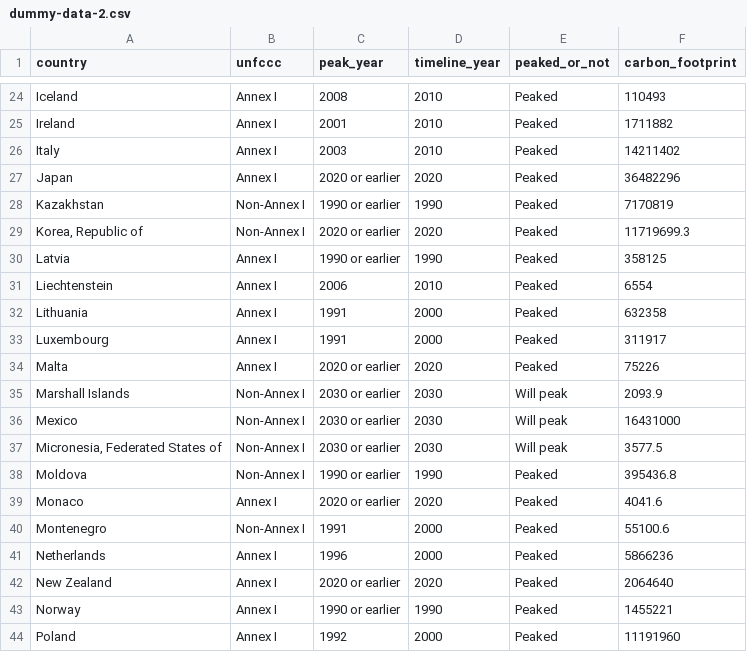
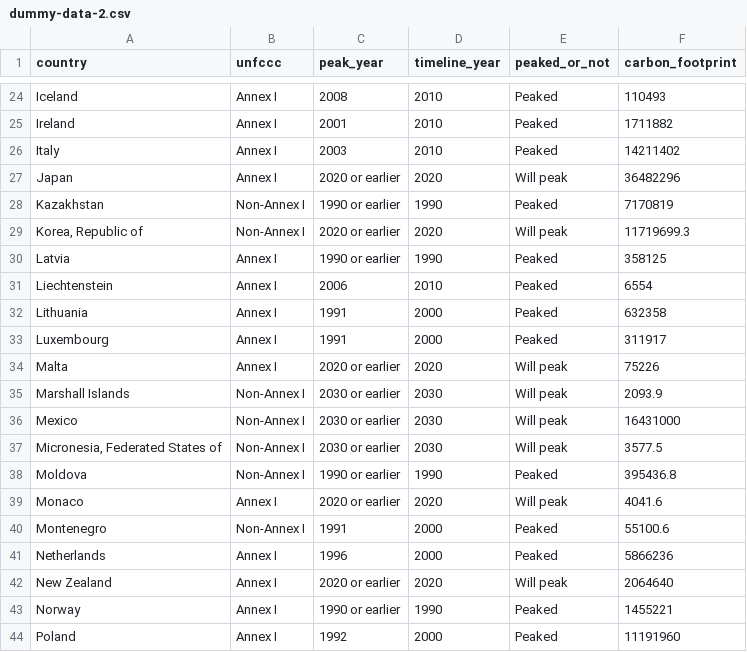
Before and after one commit to hausfath/peaking-emissions-by-country, a CSV file: data/dummy-data-2.csv, drawn as a sheet; only a part is shown, gaps mark what is left out.

```diff
--- a/data/dummy-data-2.csv
+++ b/data/dummy-data-2.csv
@@ -26,5 +26,5 @@ Ireland,Annex I,2001,2010,Peaked,1711882
 Italy,Annex I,2003,2010,Peaked,14211402
-Japan,Annex I,2020 or earlier,2020,Peaked,36482296
+Japan,Annex I,2020 or earlier,2020,Will peak,36482296
 Kazakhstan,Non-Annex I,1990 or earlier,1990,Peaked,7170819
-"Korea, Republic of",Non-Annex I,2020 or earlier,2020,Peaked,11719699.3
+"Korea, Republic of",Non-Annex I,2020 or earlier,2020,Will peak,11719699.3
 Latvia,Annex I,1990 or earlier,1990,Peaked,358125
@@ -33,3 +33,3 @@ Lithuania,Annex I,1991,2000,Peaked,632358
 Luxembourg,Annex I,1991,2000,Peaked,311917
-Malta,Annex I,2020 or earlier,2020,Peaked,75226
+Malta,Annex I,2020 or earlier,2020,Will peak,75226
 Marshall Islands,Non-Annex I,2030 or earlier,2030,Will peak,2093.9
@@ -38,6 +38,6 @@ Mexico,Non-Annex I,2030 or earlier,2030,Will peak,16431000
 Moldova,Non-Annex I,1990 or earlier,1990,Peaked,395436.8
-Monaco,Annex I,2020 or earlier,2020,Peaked,4041.6
+Monaco,Annex I,2020 or earlier,2020,Will peak,4041.6
 Montenegro,Non-Annex I,1991,2000,Peaked,55100.6
 Netherlands,Annex I,1996,2000,Peaked,5866236
-New Zealand,Annex I,2020 or earlier,2020,Peaked,2064640
+New Zealand,Annex I,2020 or earlier,2020,Will peak,2064640
 Norway,Annex I,1990 or earlier,1990,Peaked,1455221
```
Also changed, not shown: 3 other files.
